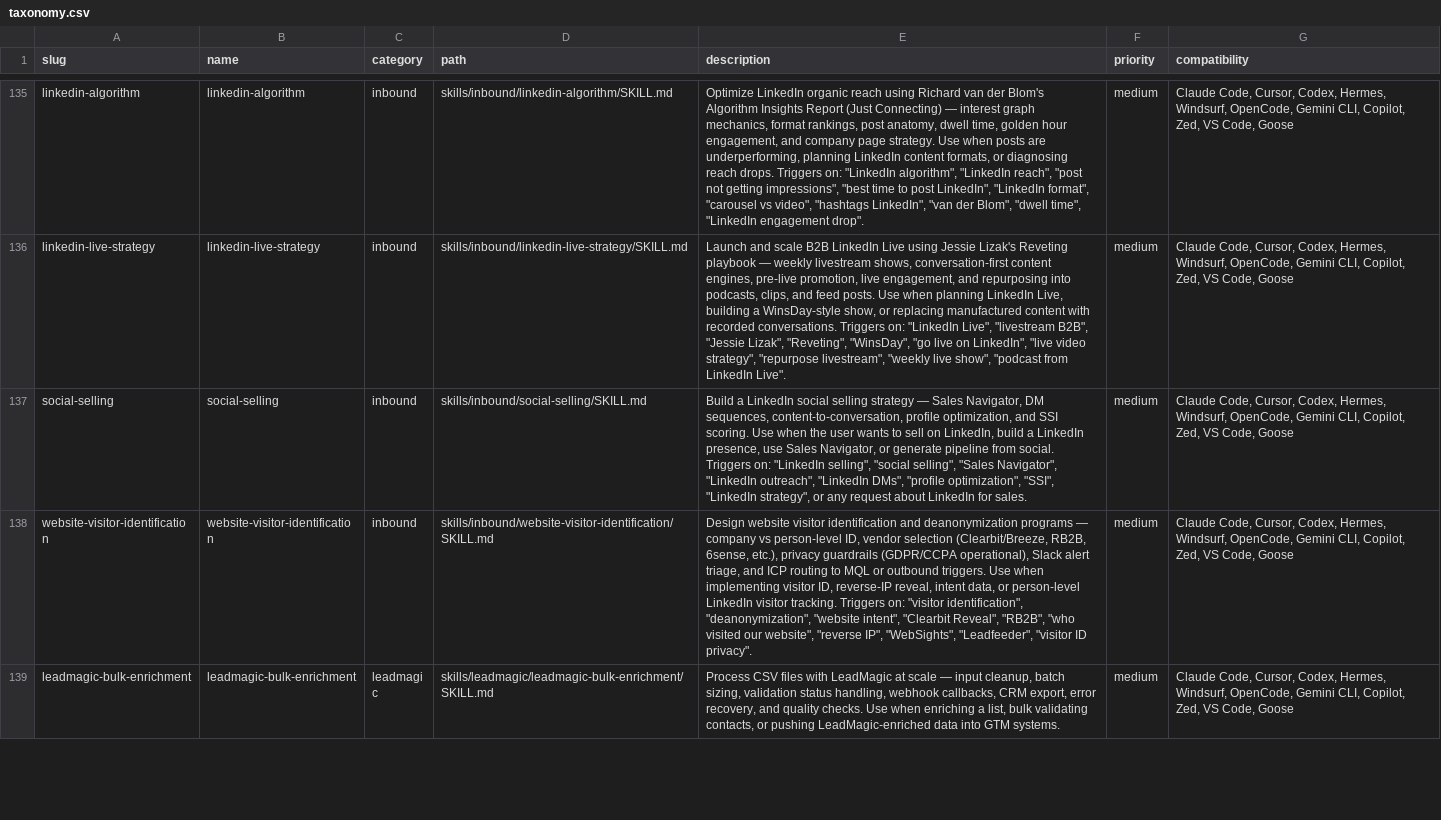
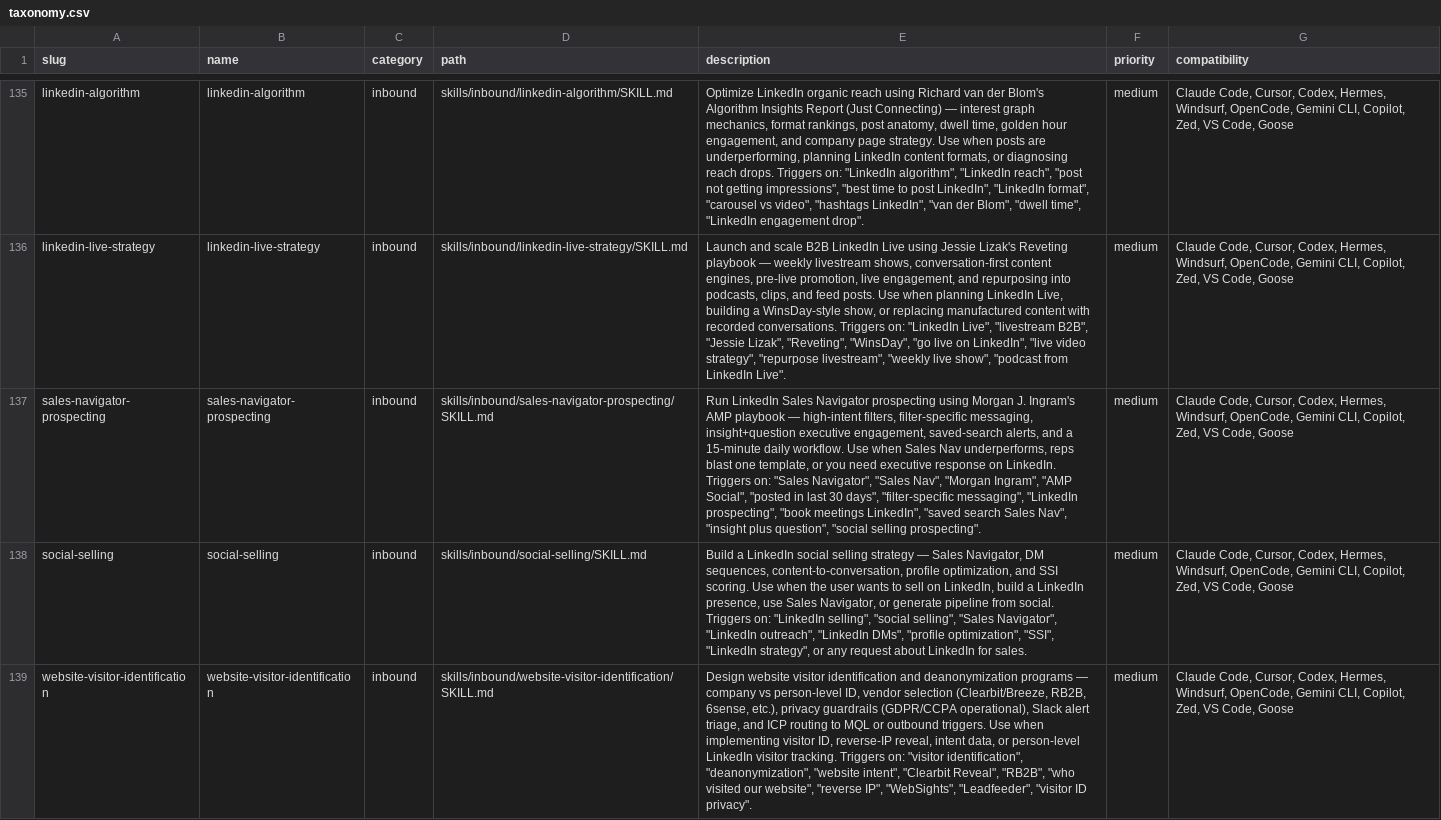
Before and after one commit to LeadMagic/gtm-skills, a CSV file: taxonomy.csv, drawn as a sheet; only a part is shown, gaps mark what is left out; the shorter side is filled out with more unchanged rows; the diff names each change by its address in the sheet, - before the commit and + after, or states it on an @@ line.

Commit message:
feat: add sales-navigator-prospecting skill (Morgan Ingram) — v0.27.0
Morgan J. Ingram / AMP Sales Nav playbook with filter-specific messaging,
saved-search alerts, and cross-links across inbound and prospecting skills.
Catalog regenerated to 205 skills.

```diff
--- a/taxonomy.csv
+++ b/taxonomy.csv
+row 137: sales-navigator-prospecting | sales-navigator-prospecting | inbound | skills/inbound/sales-navigator-prospecting/SKILL.md | Run LinkedIn Sales Navigator prospecting using Morgan J. Ingram's AMP playbook — high-intent filters, filter-specific messaging, insight+question executive engagement, saved-search alerts, and a 15-minute daily workflow. Use when Sales Nav underperforms, reps blast one template, or you need executive response on LinkedIn. Triggers on: "Sales Navigator", "Sales Nav", "Morgan Ingram", "AMP Social", "posted in last 30 days", "filter-specific messaging", "LinkedIn prospecting", "book meetings LinkedIn", "saved search Sales Nav", "insight plus question", "social selling prospecting". | medium | Claude Code, Cursor, Codex, Hermes, Windsurf, OpenCode, Gemini CLI, Copilot, Zed, VS Code, Goose
```
Also changed, not shown: 25 other files.
